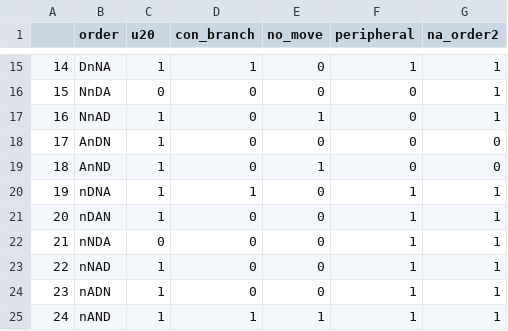
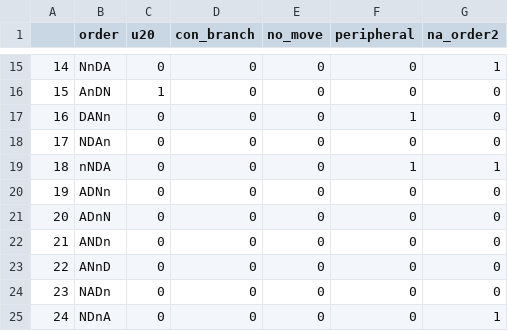
Before and after one commit to psejenks/berkeley_u20, a CSV file: data/berkeley.csv, drawn as a sheet; only a part is shown, gaps mark what is left out; the diff covers the shown part only.

Commit message:
I reorganized the columns in data/berekeley.csv to match Dryer's frequency order, for convenience. It did not seem to change the results.

```diff
--- a/data/berkeley.csv
+++ b/data/berkeley.csv
@@ -15,11 +15,11 @@
-14,DnNA,1,1,0,1,1
-15,NnDA,0,0,0,0,1
-16,NnAD,1,0,1,0,1
-17,AnDN,1,0,0,0,0
-18,AnND,1,0,1,0,0
-19,nDNA,1,1,0,1,1
-20,nDAN,1,0,0,1,1
-21,nNDA,0,0,0,1,1
-22,nNAD,1,0,0,1,1
-23,nADN,1,0,0,1,1
-24,nAND,1,1,1,1,1
+14,NnDA,0,0,0,0,1
+15,AnDN,1,0,0,0,0
+16,DANn,0,0,0,1,0
+17,NDAn,0,0,0,0,0
+18,nNDA,0,0,0,1,1
+19,ADNn,0,0,0,0,0
+20,ADnN,0,0,0,0,0
+21,ANDn,0,0,0,0,0
+22,ANnD,0,0,0,0,0
+23,NADn,0,0,0,0,0
+24,NDnA,0,0,0,0,1
```
Also changed, not shown: 46 edited cells elsewhere in this file.
